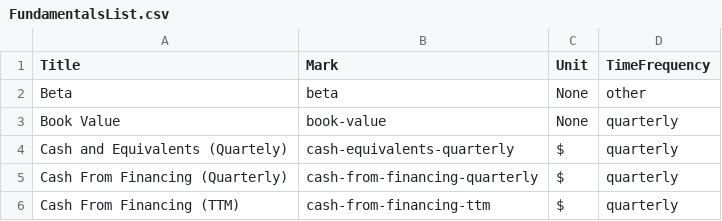
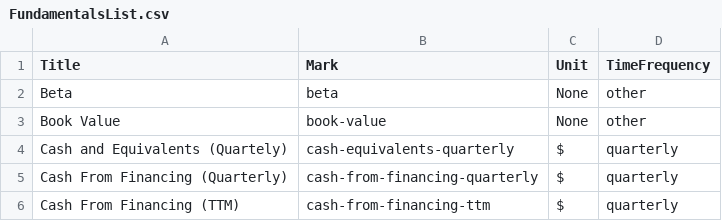
Before and after one commit to DavideDaz/Stock-Market-Earning-Forecasting, a CSV file: WebScraping/docs/FundamentalsList.csv, drawn as a sheet; only a part is shown.

Commit message:
Book Value otherattribute

```diff
--- a/WebScraping/docs/FundamentalsList.csv
+++ b/WebScraping/docs/FundamentalsList.csv
@@ -2,3 +2,3 @@
 Beta,beta,None,other
-Book Value,book-value,None,quarterly
+Book Value,book-value,None,other
 Cash and Equivalents (Quartely),cash-equivalents-quarterly,$,quarterly
```
